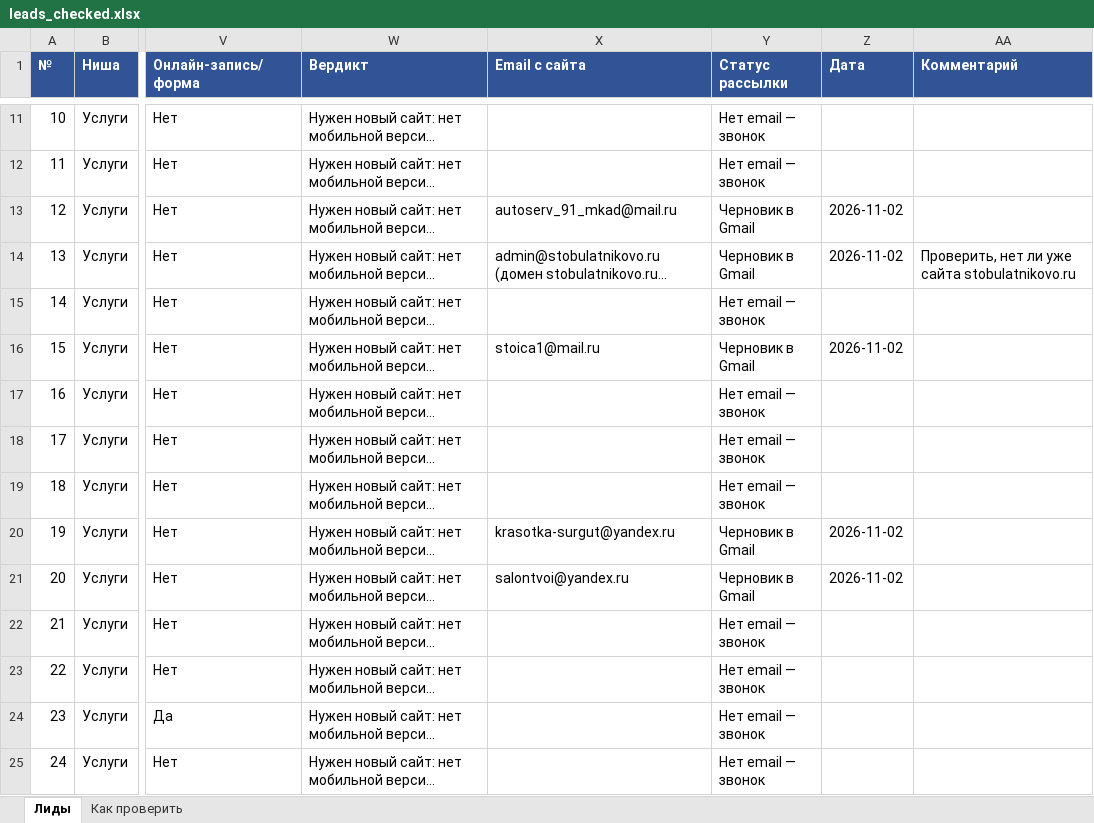
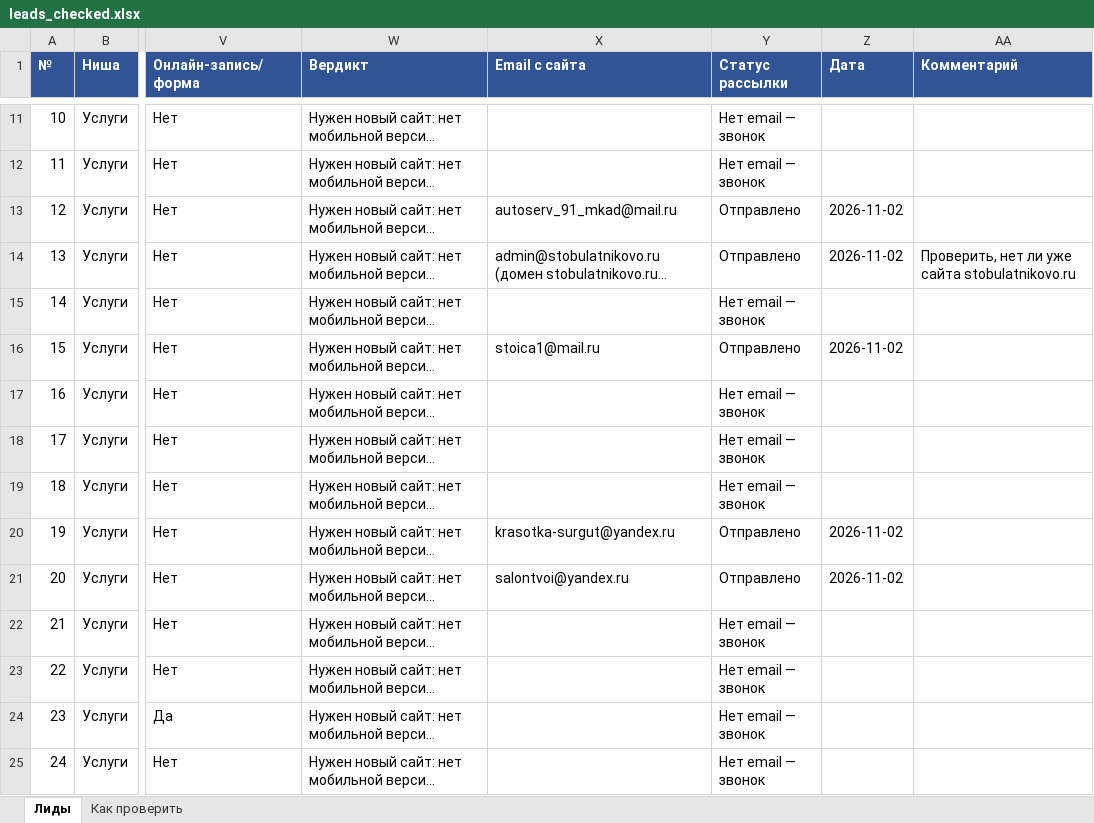
Before and after one commit to Rousen00/Test, an Excel workbook: leads/leads_checked.xlsx, sheet Лиды, drawn as a sheet; only a part is shown, gaps mark what is left out; long unchanged cells end in …; values as stored, in another font and other column widths than the file's, no borders; the diff covers the shown part only; the diff names each change by its address in the sheet, - before the commit and + after, or states it on an @@ line.

```diff
--- a/leads/leads_checked.xlsx (sheet Лиды)
+++ b/leads/leads_checked.xlsx (sheet Лиды)
-Y13:Y14 (Статус рассылки): Черновик в Gmail
+Y13:Y14 (Статус рассылки): Отправлено
-Y16 (Статус рассылки): Черновик в Gmail
+Y16 (Статус рассылки): Отправлено
-Y20:Y21 (Статус рассылки): Черновик в Gmail
+Y20:Y21 (Статус рассылки): Отправлено
```
Also changed, not shown: 8 edited cells elsewhere in this sheet.
